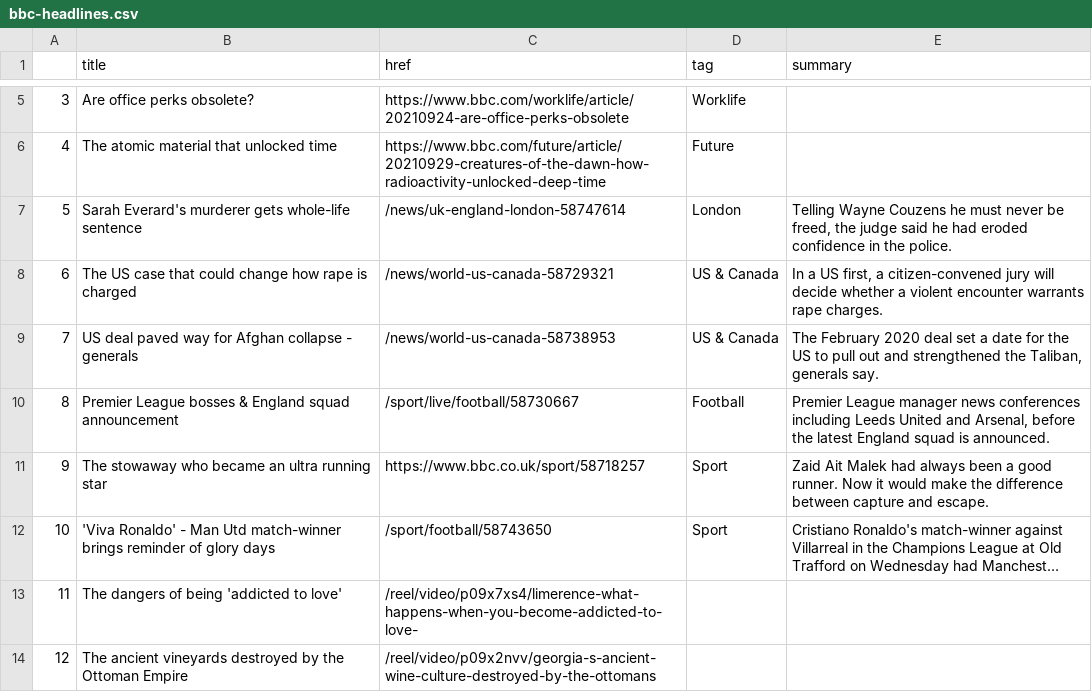
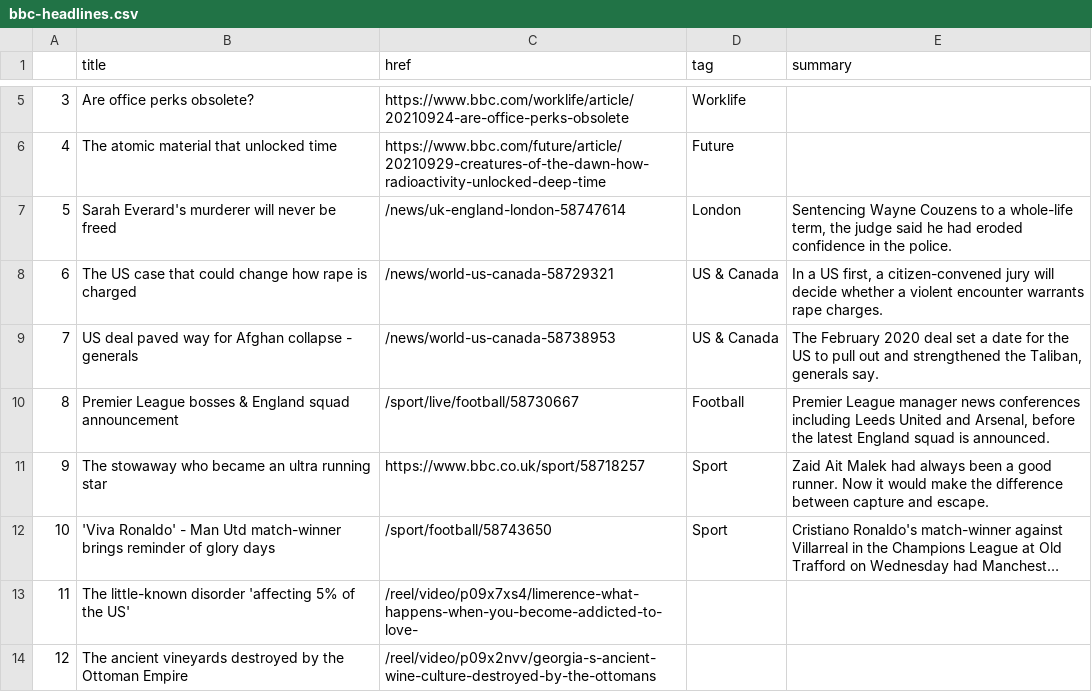
Before and after one commit to gbolduan/automatic-scraper, a CSV file: bbc-headlines.csv, drawn as a sheet; only a part is shown, gaps mark what is left out; long unchanged cells end in …; the diff names each change by its address in the sheet, - before the commit and + after, or states it on an @@ line.

```diff
--- a/bbc-headlines.csv
+++ b/bbc-headlines.csv
-B7 (title): …Everard's murderer gets whole-life sentence
+B7 (title): …Everard's murderer will never be freed
-E7 (summary): Telling Wayne Couzens he must never be freed, the judge…
+E7 (summary): Sentencing Wayne Couzens to a whole-life term, the judge…
-B13 (title): The dangers of being 'addicted to love'
+B13 (title): The little-known disorder 'affecting 5% of the US'
```
